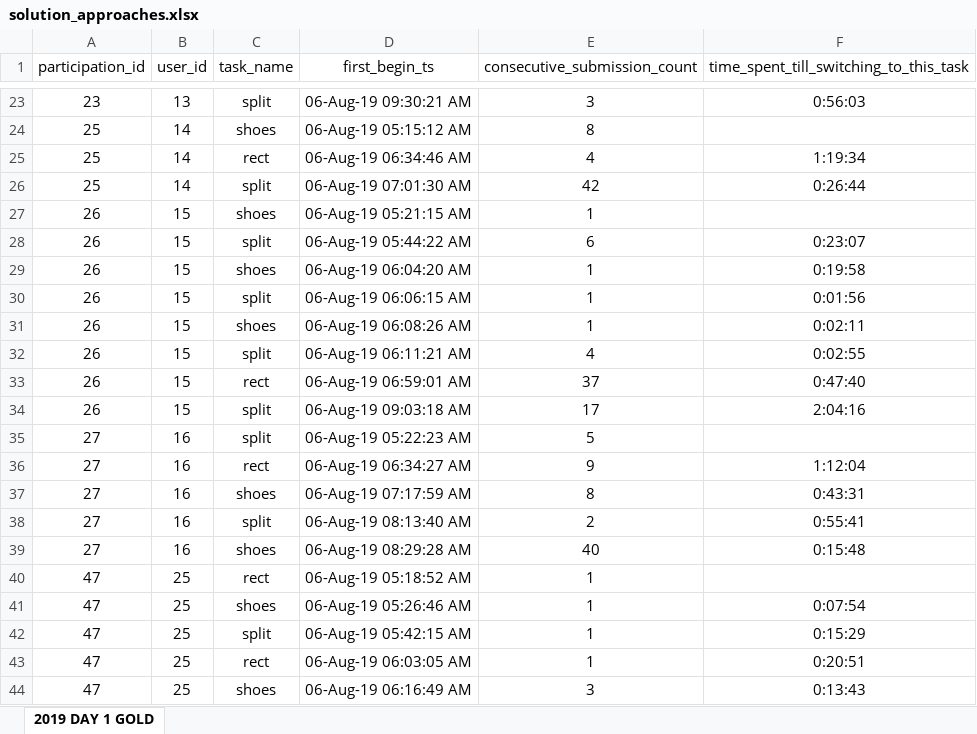
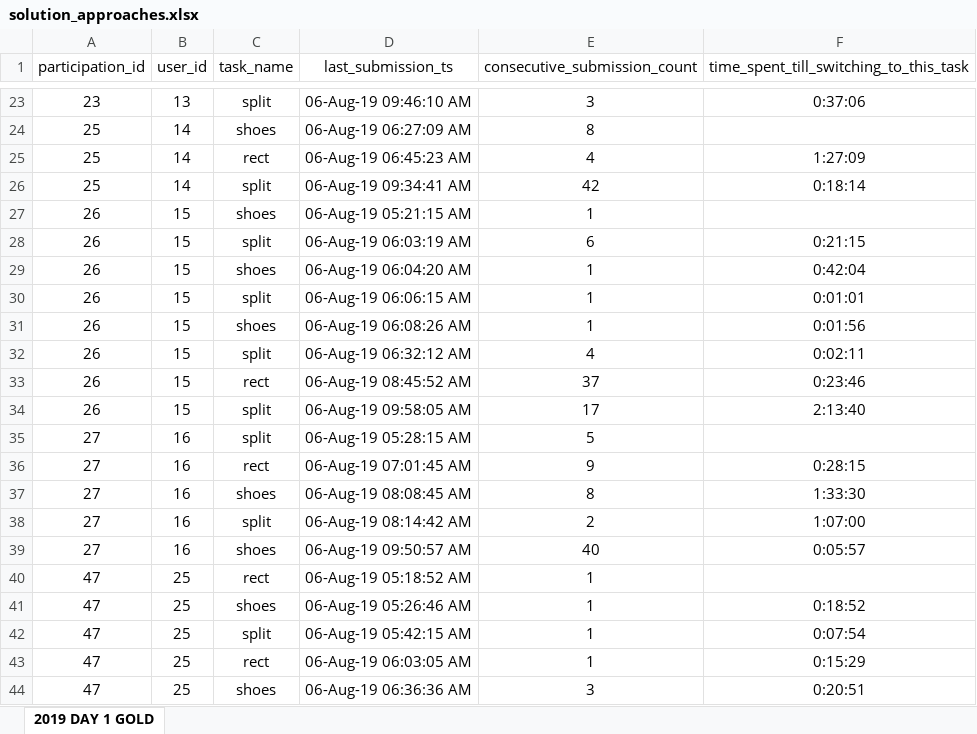
Before and after one commit to ADA-SITE-JML/ioi-grant, an Excel workbook: insights/3/solution_approaches.xlsx, sheet 2019 DAY 1 GOLD, drawn as a sheet; only a part is shown, gaps mark what is left out; values as stored, in another font and other column widths than the file's, no borders; the diff covers the shown part only; the diff names each change by its address in the sheet, - before the commit and + after, or states it on an @@ line.

```diff
--- a/insights/3/solution_approaches.xlsx (sheet 2019 DAY 1 GOLD)
+++ b/insights/3/solution_approaches.xlsx (sheet 2019 DAY 1 GOLD)
-D1: first_begin_ts
+D1: last_submission_ts
-D23 (last_submission_ts): 06-Aug-19 09:30:21 AM
+D23 (last_submission_ts): 06-Aug-19 09:46:10 AM
-F23: 0:56:03
+F23: 0:37:06
-D24 (last_submission_ts): 06-Aug-19 05:15:12 AM
+D24 (last_submission_ts): 06-Aug-19 06:27:09 AM
-D25 (last_submission_ts): 06-Aug-19 06:34:46 AM
+D25 (last_submission_ts): 06-Aug-19 06:45:23 AM
-F25: 1:19:34
+F25: 1:27:09
-D26 (last_submission_ts): 06-Aug-19 07:01:30 AM
+D26 (last_submission_ts): 06-Aug-19 09:34:41 AM
-F26: 0:26:44
+F26: 0:18:14
-D28 (last_submission_ts): 06-Aug-19 05:44:22 AM
+D28 (last_submission_ts): 06-Aug-19 06:03:19 AM
-F28: 0:23:07
+F28: 0:21:15
-F29: 0:19:58
+F29: 0:42:04
-F30: 0:01:56
+F30: 0:01:01
-F31: 0:02:11
+F31: 0:01:56
-D32 (last_submission_ts): 06-Aug-19 06:11:21 AM
+D32 (last_submission_ts): 06-Aug-19 06:32:12 AM
-F32: 0:02:55
+F32: 0:02:11
-D33 (last_submission_ts): 06-Aug-19 06:59:01 AM
+D33 (last_submission_ts): 06-Aug-19 08:45:52 AM
-F33: 0:47:40
+F33: 0:23:46
-D34 (last_submission_ts): 06-Aug-19 09:03:18 AM
+D34 (last_submission_ts): 06-Aug-19 09:58:05 AM
-F34: 2:04:16
+F34: 2:13:40
-D35 (last_submission_ts): 06-Aug-19 05:22:23 AM
+D35 (last_submission_ts): 06-Aug-19 05:28:15 AM
-D36 (last_submission_ts): 06-Aug-19 06:34:27 AM
+D36 (last_submission_ts): 06-Aug-19 07:01:45 AM
-F36: 1:12:04
+F36: 0:28:15
-D37 (last_submission_ts): 06-Aug-19 07:17:59 AM
+D37 (last_submission_ts): 06-Aug-19 08:08:45 AM
-F37: 0:43:31
+F37: 1:33:30
-D38 (last_submission_ts): 06-Aug-19 08:13:40 AM
+D38 (last_submission_ts): 06-Aug-19 08:14:42 AM
-F38: 0:55:41
+F38: 1:07:00
-D39 (last_submission_ts): 06-Aug-19 08:29:28 AM
+D39 (last_submission_ts): 06-Aug-19 09:50:57 AM
-F39: 0:15:48
+F39: 0:05:57
-F41: 0:07:54
+F41: 0:18:52
-F42: 0:15:29
+F42: 0:07:54
-F43: 0:20:51
+F43: 0:15:29
-D44 (last_submission_ts): 06-Aug-19 06:16:49 AM
+D44 (last_submission_ts): 06-Aug-19 06:36:36 AM
-F44: 0:13:43
+F44: 0:20:51
```
Also changed, not shown: 203 edited cells elsewhere in this sheet.
